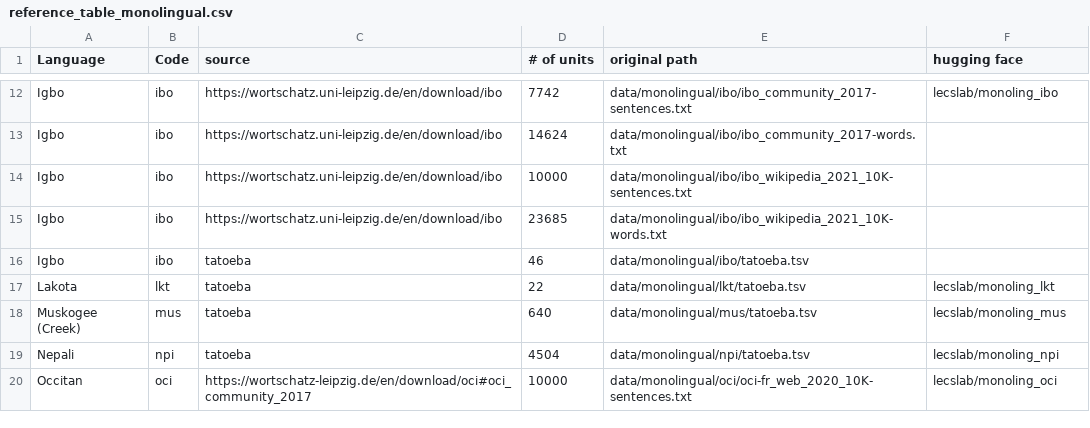
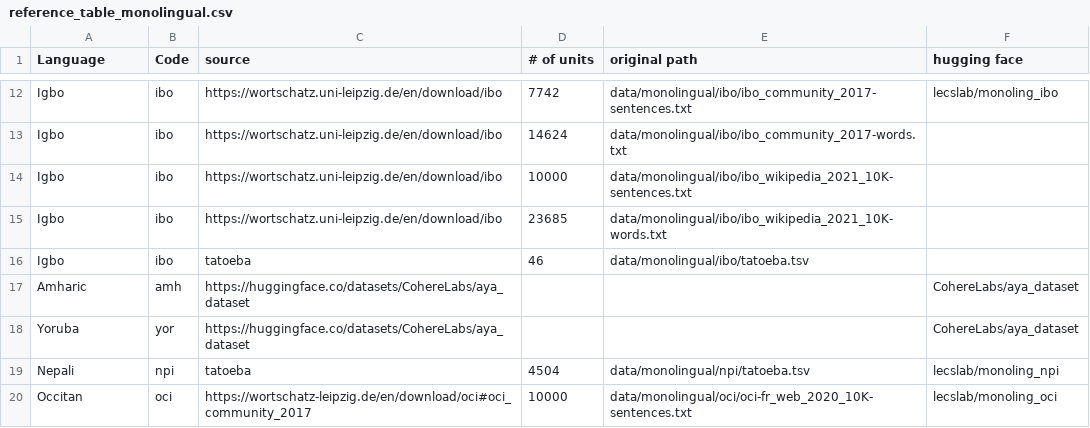
Before and after one commit to michaelpginn/spec-decoding, a CSV file: src/data/reference_table_monolingual.csv, drawn as a sheet; only a part is shown, gaps mark what is left out; removed rows and columns are numbered as before the commit, all else as after; the diff names each change by its address in the sheet, - before the commit and + after, or states it on an @@ line.

Commit message:
Update reference_table_monolingual.csv

```diff
--- a/src/data/reference_table_monolingual.csv
+++ b/src/data/reference_table_monolingual.csv
-row 17: Lakota | lkt | tatoeba | 22 | data/monolingual/lkt/tatoeba.tsv | lecslab/monoling_lkt
-row 18: Muskogee (Creek) | mus | tatoeba | 640 | data/monolingual/mus/tatoeba.tsv | lecslab/monoling_mus
+row 17: Amharic | amh | https://huggingface.co/datasets/CohereLabs/aya_dataset |  |  | CohereLabs/aya_dataset
+row 18: Yoruba | yor | https://huggingface.co/datasets/CohereLabs/aya_dataset |  |  | CohereLabs/aya_dataset
```
